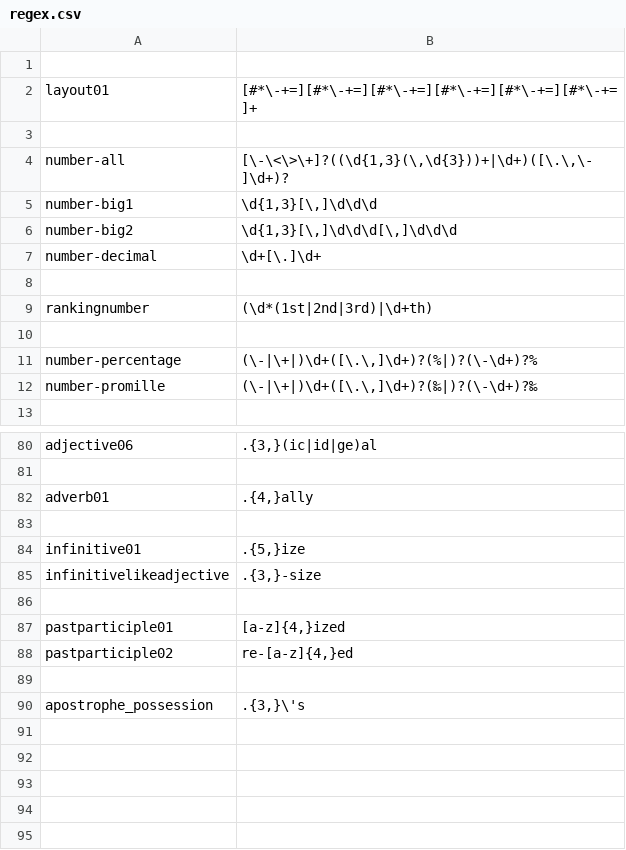
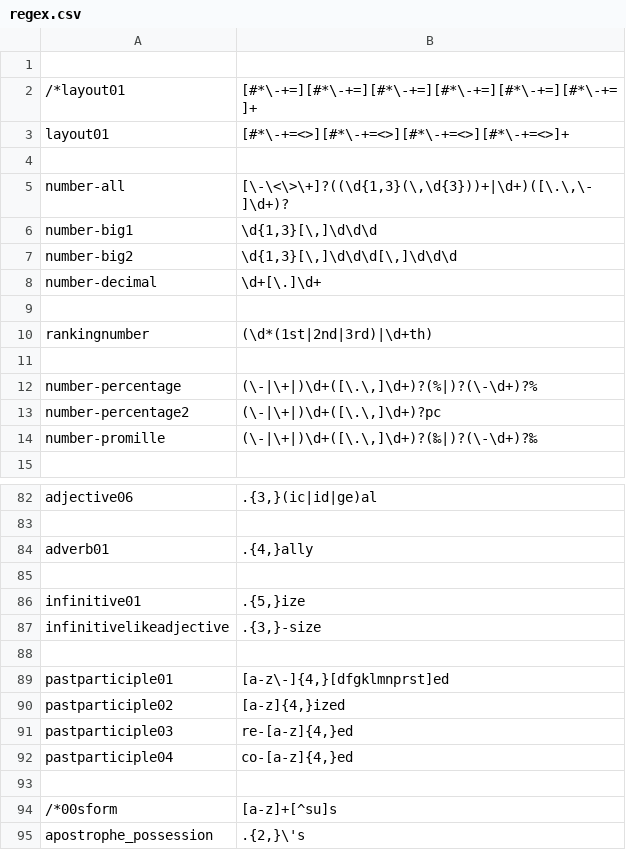
Before and after one commit to intersystems/iknow, a CSV file: language_models/en/regex.csv, drawn as a sheet; only a part is shown, gaps mark what is left out.

Commit message:
Onset to a new English language model. WARNNG: This model is incomplete and cannot replace the existing model. Do not merge this branch with master!
The new model includes:
- processing of 'special' words
- disambiguation based on capitalisation and name detection
- incomplete general disambiguation
- time detection + expansion
- measurement detection (with units or measurement indicators)

```diff
--- a/language_models/en/regex.csv
+++ b/language_models/en/regex.csv
@@ -1,3 +1,4 @@
 
-layout01;[#*\-+=][#*\-+=][#*\-+=][#*\-+=][#*\-+=][#*\-+=]+
+/*layout01;[#*\-+=][#*\-+=][#*\-+=][#*\-+=][#*\-+=][#*\-+=]+
+layout01;[#*\-+=<>][#*\-+=<>][#*\-+=<>][#*\-+=<>]+
 
@@ -11,2 +12,3 @@ rankingnumber;(\d*(1st|2nd|3rd)|\d+th)
 number-percentage;(\-|\+|)\d+([\.\,]\d+)?(%|)?(\-\d+)?%
+number-percentage2;(\-|\+|)\d+([\.\,]\d+)?pc
 number-promille;(\-|\+|)\d+([\.\,]\d+)?(‰|)?(\-\d+)?‰
@@ -86,5 +88,8 @@ infinitivelikeadjective;.{3,}-size
 
-pastparticiple01;[a-z]{4,}ized
-pastparticiple02;re-[a-z]{4,}ed
+pastparticiple01;[a-z\-]{4,}[dfgklmnprst]ed
+pastparticiple02;[a-z]{4,}ized
+pastparticiple03;re-[a-z]{4,}ed
+pastparticiple04;co-[a-z]{4,}ed
 
-apostrophe_possession;.{3,}\'s
+/*00sform;[a-z]+[^su]s
+apostrophe_possession;.{2,}\'s
```
Also changed, not shown: language_models/en/filter.csv, language_models/en/metadata.csv, 29 other files.
